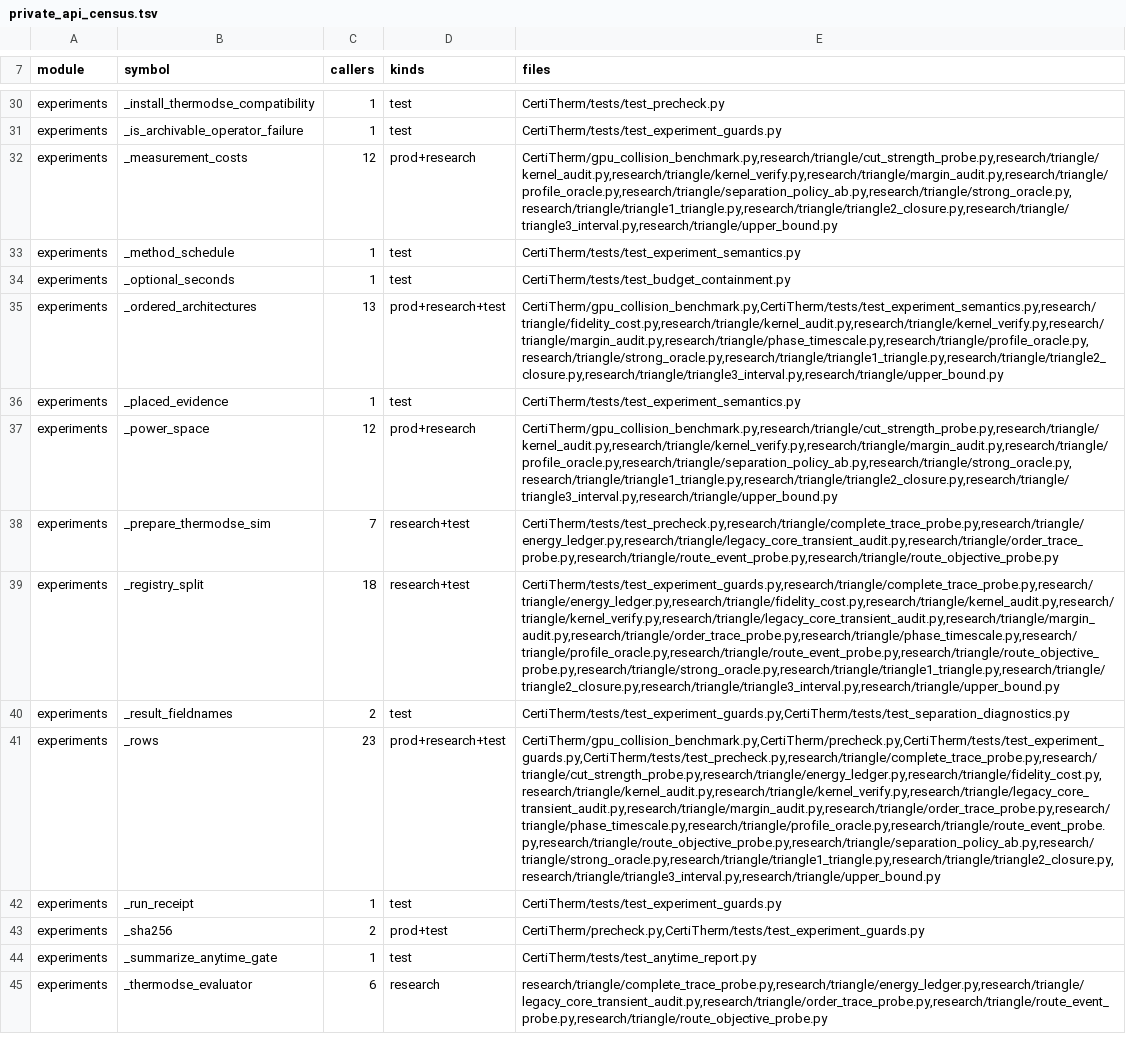
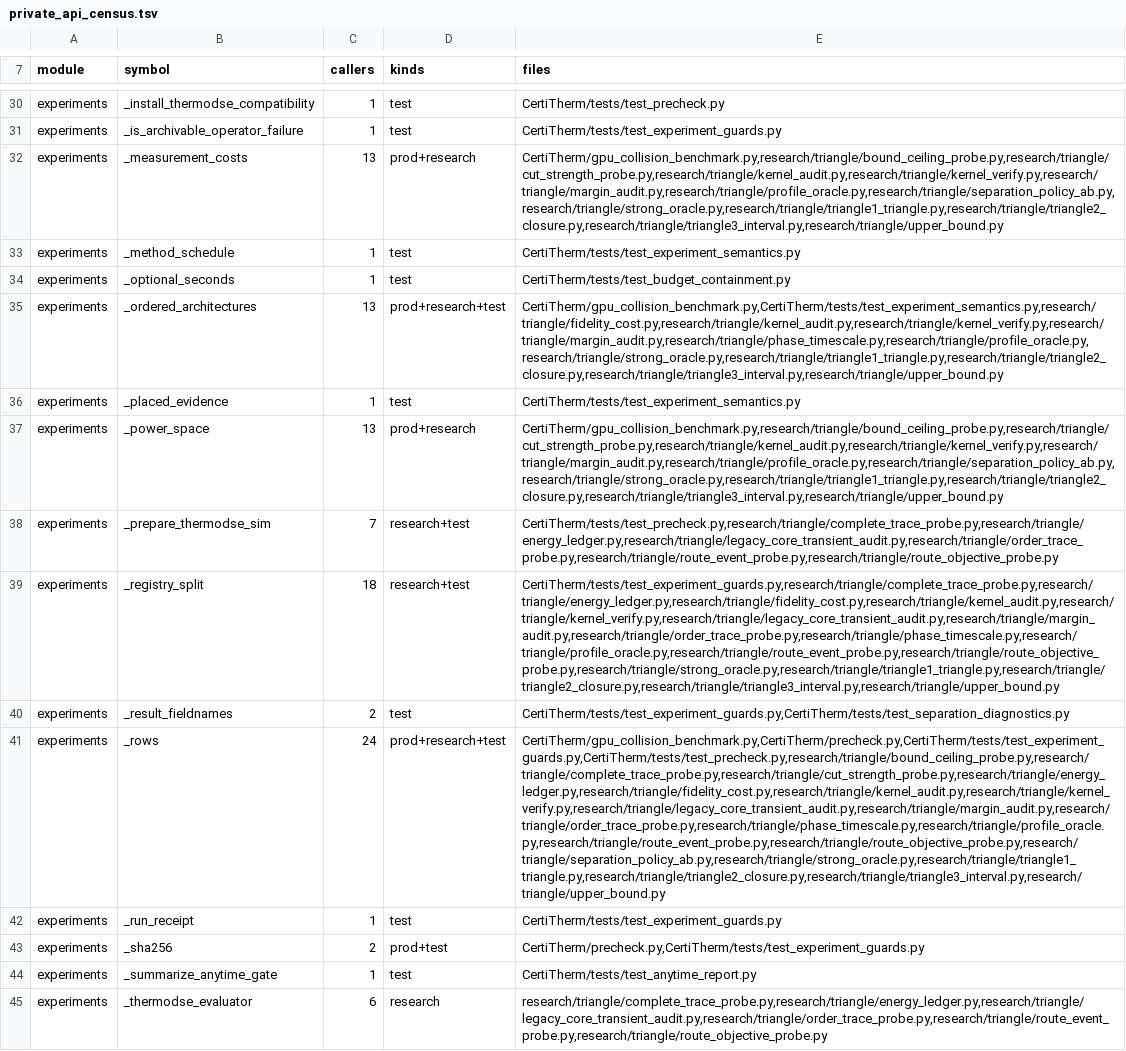
Before and after one commit to HaoningJiang-space/ThermoDSE-CertiTherm, a TSV file: experiments/private_api_census.tsv, drawn as a sheet; only a part is shown, gaps mark what is left out; the diff covers the shown part only; the diff names each change by its address in the sheet, - before the commit and + after, or states it on an @@ line.

Commit message:
Ask whether the weak bound is the cuts' fault or the bound computation's
The loop accumulates ~9 500 active cuts and certifies a lower bound of 20.5
against an upper bound near 1450 on the same candidate. Two explanations with
opposite fixes: the cuts are genuinely cheap to hit, or the bound computation is
leaving proof on the floor.

_anytime_lower_bound evaluates weak duality from LP dual prices used as a guess
-- sound by construction, and loose by construction. _solve_master, the exact
hitting-set optimum over the discovered cuts, is reached only on the
collision-free branch, which a non-terminating loop never reaches. So the
certificate may never use the strongest bound its own accumulated evidence
supports.

This probe accumulates cuts exactly as the loop does and then evaluates both
bounds on the SAME cut set. Both are valid global lower bounds: every discovered
cut is necessary for every feasible plan, so an optimum over a subset cannot
exceed the true optimum.

Written because the previous hypothesis was wrong. An A/B of the separation
policy through the production entry point showed lazy reaching 9 669 iterations
against exhaustive's 22, with a better bound (20.5 against 10.0) -- and NEITHER
terminating. The bottleneck is not how cuts are harvested.

```diff
--- a/experiments/private_api_census.tsv
+++ b/experiments/private_api_census.tsv
-C32 (callers): 12
+C32 (callers): 13
-E32 (files): CertiTherm/gpu_collision_benchmark.py,research/triangle/cut_strength_probe.py,research/triangle/kernel_audit.py,research/triangle/kernel_verify.py,research/triangle/margin_audit.py,research/triangle/profile_oracle.py,research/triangle/separation_policy_ab.py,research/triangle/strong_oracle.py,research/triangle/triangle1_triangle.py,research/triangle/triangle2_closure.py,research/triangle/triangle3_interval.py,research/triangle/upper_bound.py
+E32 (files): CertiTherm/gpu_collision_benchmark.py,research/triangle/bound_ceiling_probe.py,research/triangle/cut_strength_probe.py,research/triangle/kernel_audit.py,research/triangle/kernel_verify.py,research/triangle/margin_audit.py,research/triangle/profile_oracle.py,research/triangle/separation_policy_ab.py,research/triangle/strong_oracle.py,research/triangle/triangle1_triangle.py,research/triangle/triangle2_closure.py,research/triangle/triangle3_interval.py,research/triangle/upper_bound.py
-C37 (callers): 12
+C37 (callers): 13
-E37 (files): CertiTherm/gpu_collision_benchmark.py,research/triangle/cut_strength_probe.py,research/triangle/kernel_audit.py,research/triangle/kernel_verify.py,research/triangle/margin_audit.py,research/triangle/profile_oracle.py,research/triangle/separation_policy_ab.py,research/triangle/strong_oracle.py,research/triangle/triangle1_triangle.py,research/triangle/triangle2_closure.py,research/triangle/triangle3_interval.py,research/triangle/upper_bound.py
+E37 (files): CertiTherm/gpu_collision_benchmark.py,research/triangle/bound_ceiling_probe.py,research/triangle/cut_strength_probe.py,research/triangle/kernel_audit.py,research/triangle/kernel_verify.py,research/triangle/margin_audit.py,research/triangle/profile_oracle.py,research/triangle/separation_policy_ab.py,research/triangle/strong_oracle.py,research/triangle/triangle1_triangle.py,research/triangle/triangle2_closure.py,research/triangle/triangle3_interval.py,research/triangle/upper_bound.py
-C41 (callers): 23
+C41 (callers): 24
-E41 (files): CertiTherm/gpu_collision_benchmark.py,CertiTherm/precheck.py,CertiTherm/tests/test_experiment_guards.py,CertiTherm/tests/test_precheck.py,research/triangle/complete_trace_probe.py,research/triangle/cut_strength_probe.py,research/triangle/energy_ledger.py,research/triangle/fidelity_cost.py,research/triangle/kernel_audit.py,research/triangle/kernel_verify.py,research/triangle/legacy_core_transient_audit.py,research/triangle/margin_audit.py,research/triangle/order_trace_probe.py,research/triangle/phase_timescale.py,research/triangle/profile_oracle.py,research/triangle/route_event_probe.py,research/triangle/route_objective_probe.py,research/triangle/separation_policy_ab.py,research/triangle/strong_oracle.py,research/triangle/triangle1_triangle.py,research/triangle/triangle2_closure.py,research/triangle/triangle3_interval.py,research/triangle/upper_bound.py
+E41 (files): CertiTherm/gpu_collision_benchmark.py,CertiTherm/precheck.py,CertiTherm/tests/test_experiment_guards.py,CertiTherm/tests/test_precheck.py,research/triangle/bound_ceiling_probe.py,research/triangle/complete_trace_probe.py,research/triangle/cut_strength_probe.py,research/triangle/energy_ledger.py,research/triangle/fidelity_cost.py,research/triangle/kernel_audit.py,research/triangle/kernel_verify.py,research/triangle/legacy_core_transient_audit.py,research/triangle/margin_audit.py,research/triangle/order_trace_probe.py,research/triangle/phase_timescale.py,research/triangle/profile_oracle.py,research/triangle/route_event_probe.py,research/triangle/route_objective_probe.py,research/triangle/separation_policy_ab.py,research/triangle/strong_oracle.py,research/triangle/triangle1_triangle.py,research/triangle/triangle2_closure.py,research/triangle/triangle3_interval.py,research/triangle/upper_bound.py
```
Also changed, not shown: 10 edited cells elsewhere in this file, 1 other file.
